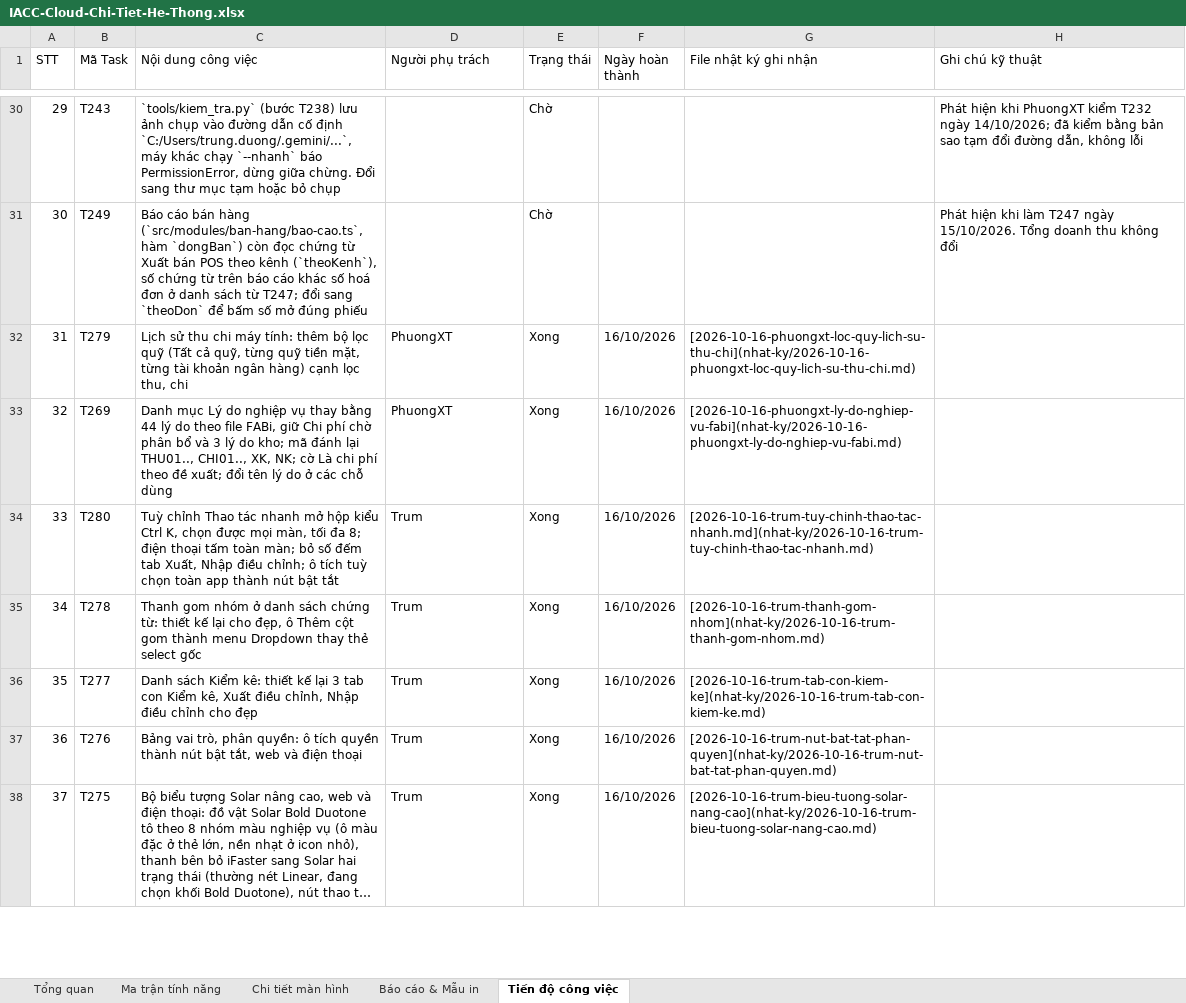
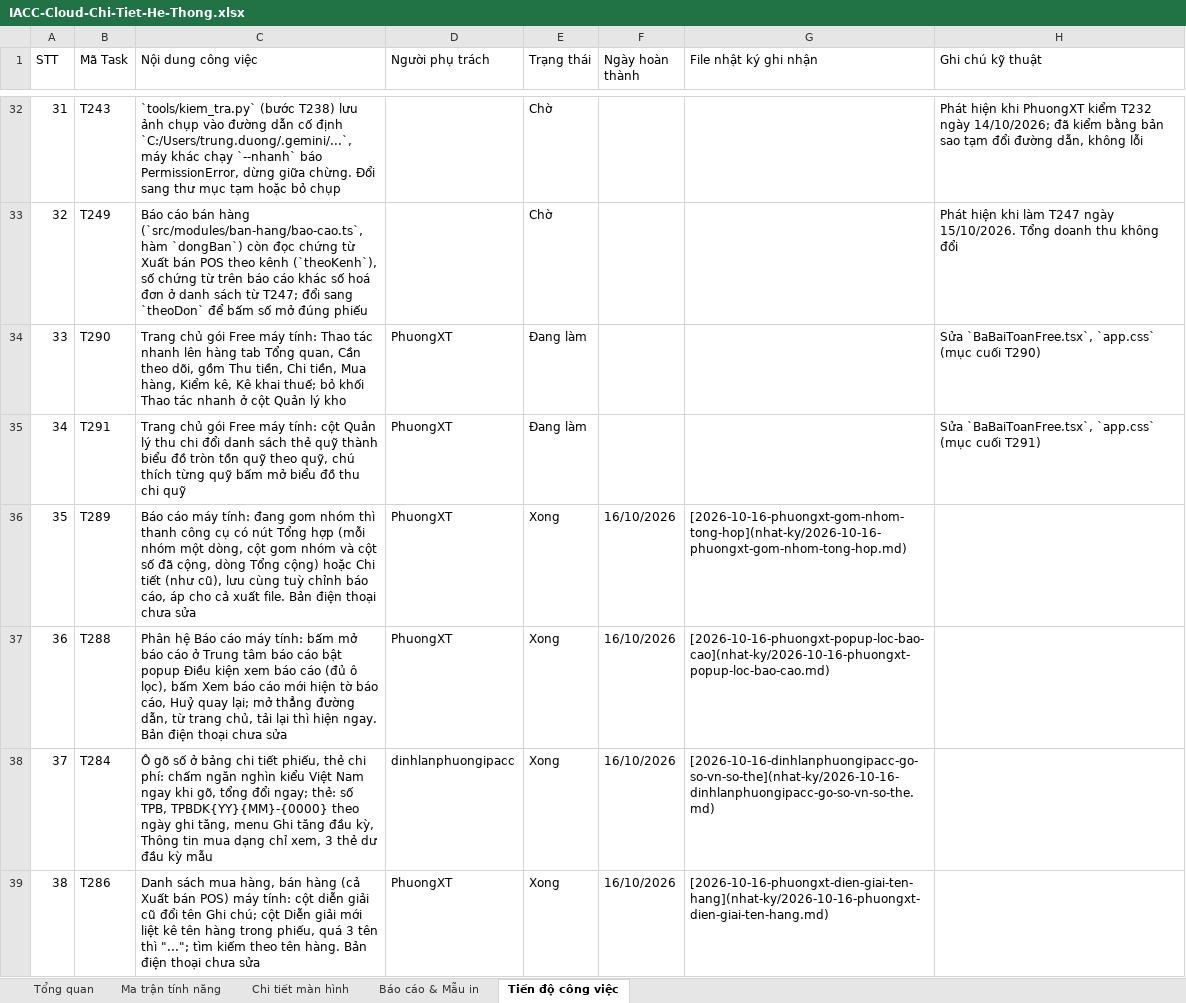
Before and after one commit to trungkhanhduong93/iaccdemo, an Excel workbook: docs/IACC-Cloud-Chi-Tiet-He-Thong.xlsx, sheet Tiến độ công việc, drawn as a sheet; only a part is shown, gaps mark what is left out; the shorter side is filled out with more unchanged rows; long unchanged cells end in …; values as stored, in another font and other column widths than the file's, no cell formats; the diff covers the shown part only; the diff names each change by its address in the sheet, - before the commit and + after, or states it on an @@ line.

```diff
--- a/docs/IACC-Cloud-Chi-Tiet-He-Thong.xlsx (sheet Tiến độ công việc)
+++ b/docs/IACC-Cloud-Chi-Tiet-He-Thong.xlsx (sheet Tiến độ công việc)
@@ column A (STT) renumbered from row 4 down @@
+row 34: 33 | T290 | Trang chủ gói Free máy tính: Thao tác nhanh lên hàng tab Tổng quan, Cần theo dõi, gồm Thu tiền, Chi tiền, Mua hàng, Kiểm kê, Kê khai thuế; bỏ khối Thao tác nhanh ở cột Quản lý kho | PhuongXT | Đang làm |  |  | Sửa `BaBaiToanFree.tsx`, `app.css` (mục cuối T290)
+row 35: 34 | T291 | Trang chủ gói Free máy tính: cột Quản lý thu chi đổi danh sách thẻ quỹ thành biểu đồ tròn tồn quỹ theo quỹ, chú thích từng quỹ bấm mở biểu đồ thu chi quỹ | PhuongXT | Đang làm |  |  | Sửa `BaBaiToanFree.tsx`, `app.css` (mục cuối T291)
+row 36: 35 | T289 | Báo cáo máy tính: đang gom nhóm thì thanh công cụ có nút Tổng hợp (mỗi nhóm một dòng, cột gom nhóm và cột số đã cộng, dòng Tổng cộng) hoặc Chi tiết (như cũ), lưu cùng tuỳ chỉnh báo cáo, áp cho cả xuất file. Bản điện thoại chưa sửa | PhuongXT | Xong | 16/10/2026 | [2026-10-16-phuongxt-gom-nhom-tong-hop](nhat-ky/2026-10-16-phuongxt-gom-nhom-tong-hop.md)
+row 37: 36 | T288 | Phân hệ Báo cáo máy tính: bấm mở báo cáo ở Trung tâm báo cáo bật popup Điều kiện xem báo cáo (đủ ô lọc), bấm Xem báo cáo mới hiện tờ báo cáo, Huỷ quay lại; mở thẳng đường dẫn, từ trang chủ, tải lại thì hiện ngay. Bản điện thoại chưa sửa | PhuongXT | Xong | 16/10/2026 | [2026-10-16-phuongxt-popup-loc-bao-cao](nhat-ky/2026-10-16-phuongxt-popup-loc-bao-cao.md)
+row 38: 37 | T284 | Ô gõ số ở bảng chi tiết phiếu, thẻ chi phí: chấm ngăn nghìn kiểu Việt Nam ngay khi gõ, tổng đổi ngay; thẻ: số TPB, TPBDK{YY}{MM}-{0000} theo ngày ghi tăng, menu Ghi tăng đầu kỳ, Thông tin mua dạng chỉ xem, 3 thẻ dư đầu kỳ mẫu | dinhlanphuongipacc | Xong | 16/10/2026 | [2026-10-16-dinhlanphuongipacc-go-so-vn-so-the](nhat-ky/2026-10-16-dinhlanphuongipacc-go-so-vn-so-the.md)
+row 39: 38 | T286 | Danh sách mua hàng, bán hàng (cả Xuất bán POS) máy tính: cột diễn giải cũ đổi tên Ghi chú; cột Diễn giải mới liệt kê tên hàng trong phiếu, quá 3 tên thì "..."; tìm kiếm theo tên hàng. Bản điện thoại chưa sửa | PhuongXT | Xong | 16/10/2026 | [2026-10-16-phuongxt-dien-giai-ten-hang](nhat-ky/2026-10-16-phuongxt-dien-giai-ten-hang.md)
```
Also changed, not shown: 5 added rows elsewhere in this sheet, sheet Tổng quan, cell formats, 16 other files.
